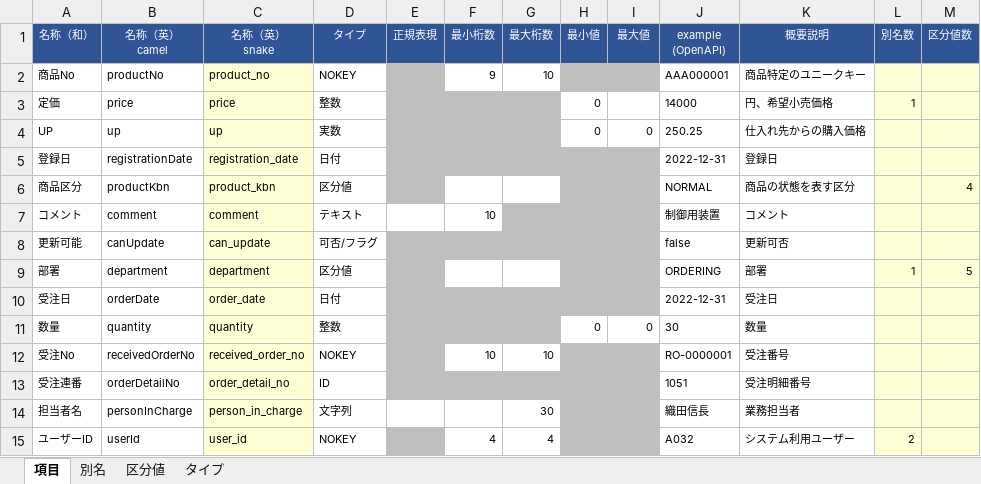
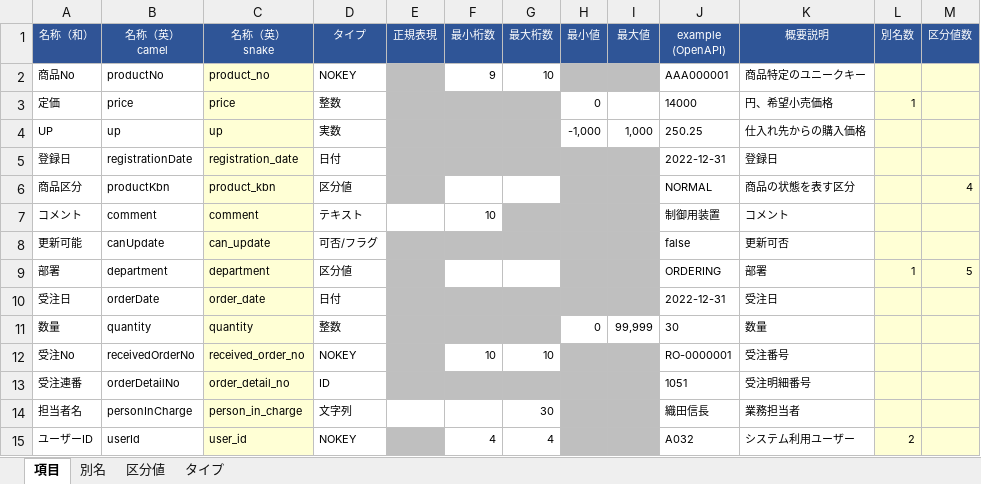
Before and after one commit to teru-0529/define-monad, an Excel workbook: 項目定義.xlsm, sheet 項目, drawn as a sheet; only a part is shown; values as stored, in another font and other column widths than the file's, no borders; conditional formats not drawn; the diff names each change by its address in the sheet, - before the commit and + after, or states it on an @@ line.

```diff
--- a/項目定義.xlsm (sheet 項目)
+++ b/項目定義.xlsm (sheet 項目)
-H4 (最小値): 0
+H4 (最小値): -1,000
-I4 (最大値): 0
+I4 (最大値): 1,000
-I11 (最大値): 0
+I11 (最大値): 99,999
```
Also changed, not shown: 2 other files.
